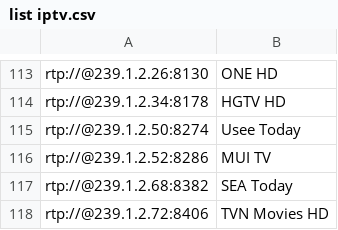
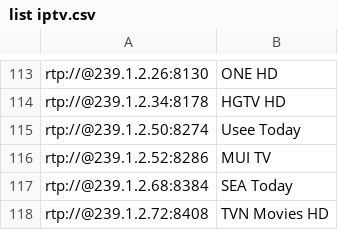
Before and after one commit to fajarmuhf/IPTV, a CSV file: list iptv.csv, drawn as a sheet; only a part is shown, gaps mark what is left out.

Commit message:
update list

```diff
--- a/list iptv.csv
+++ b/list iptv.csv
@@ -116,3 +116,3 @@ rtp://@239.1.2.50:8274,Usee Today
 rtp://@239.1.2.52:8286,MUI TV
-rtp://@239.1.2.68:8382,SEA Today
-rtp://@239.1.2.72:8406,TVN Movies HD
+rtp://@239.1.2.68:8384,SEA Today
+rtp://@239.1.2.72:8408,TVN Movies HD
```
Also changed, not shown: 2 other files.
